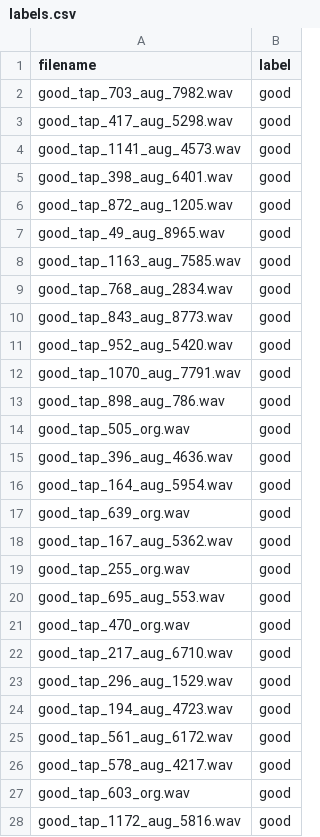
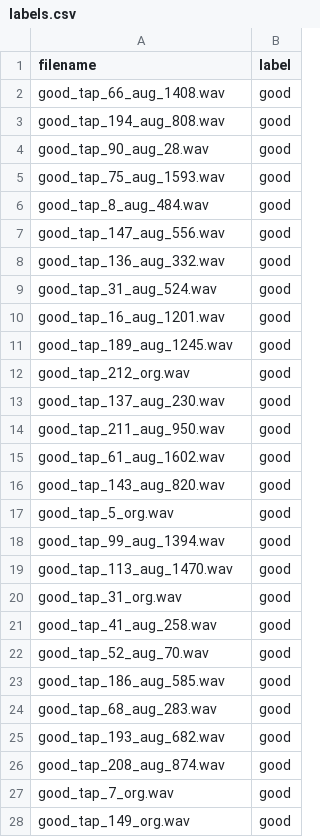
Before and after one commit to RollingArray/tapnet-federated, a CSV file: resources/material/train-data/federated/IID/test_clients/labels.csv, drawn as a sheet; only a part is shown; the diff covers the shown part only.

Commit message:
Update labels.csv

```diff
--- a/resources/material/train-data/federated/IID/test_clients/labels.csv
+++ b/resources/material/train-data/federated/IID/test_clients/labels.csv
@@ -1,28 +1,28 @@
 filename,label
-good_tap_703_aug_7982.wav,good
-good_tap_417_aug_5298.wav,good
-good_tap_1141_aug_4573.wav,good
-good_tap_398_aug_6401.wav,good
-good_tap_872_aug_1205.wav,good
-good_tap_49_aug_8965.wav,good
-good_tap_1163_aug_7585.wav,good
-good_tap_768_aug_2834.wav,good
-good_tap_843_aug_8773.wav,good
-good_tap_952_aug_5420.wav,good
-good_tap_1070_aug_7791.wav,good
-good_tap_898_aug_786.wav,good
-good_tap_505_org.wav,good
-good_tap_396_aug_4636.wav,good
-good_tap_164_aug_5954.wav,good
-good_tap_639_org.wav,good
-good_tap_167_aug_5362.wav,good
-good_tap_255_org.wav,good
-good_tap_695_aug_553.wav,good
-good_tap_470_org.wav,good
-good_tap_217_aug_6710.wav,good
-good_tap_296_aug_1529.wav,good
-good_tap_194_aug_4723.wav,good
-good_tap_561_aug_6172.wav,good
-good_tap_578_aug_4217.wav,good
-good_tap_603_org.wav,good
-good_tap_1172_aug_5816.wav,good
+good_tap_66_aug_1408.wav,good
+good_tap_194_aug_808.wav,good
+good_tap_90_aug_28.wav,good
+good_tap_75_aug_1593.wav,good
+good_tap_8_aug_484.wav,good
+good_tap_147_aug_556.wav,good
+good_tap_136_aug_332.wav,good
+good_tap_31_aug_524.wav,good
+good_tap_16_aug_1201.wav,good
+good_tap_189_aug_1245.wav,good
+good_tap_212_org.wav,good
+good_tap_137_aug_230.wav,good
+good_tap_211_aug_950.wav,good
+good_tap_61_aug_1602.wav,good
+good_tap_143_aug_820.wav,good
+good_tap_5_org.wav,good
+good_tap_99_aug_1394.wav,good
+good_tap_113_aug_1470.wav,good
+good_tap_31_org.wav,good
+good_tap_41_aug_258.wav,good
+good_tap_52_aug_70.wav,good
+good_tap_186_aug_585.wav,good
+good_tap_68_aug_283.wav,good
+good_tap_193_aug_682.wav,good
+good_tap_208_aug_874.wav,good
+good_tap_7_org.wav,good
+good_tap_149_org.wav,good
```
Also changed, not shown: 173 edited cells elsewhere in this file.
